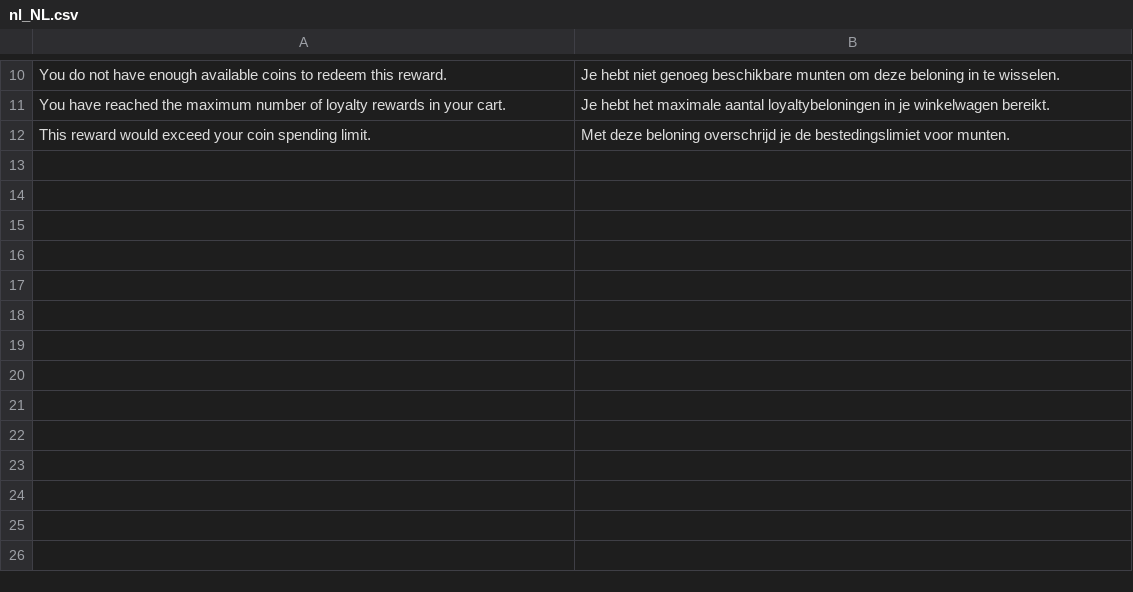
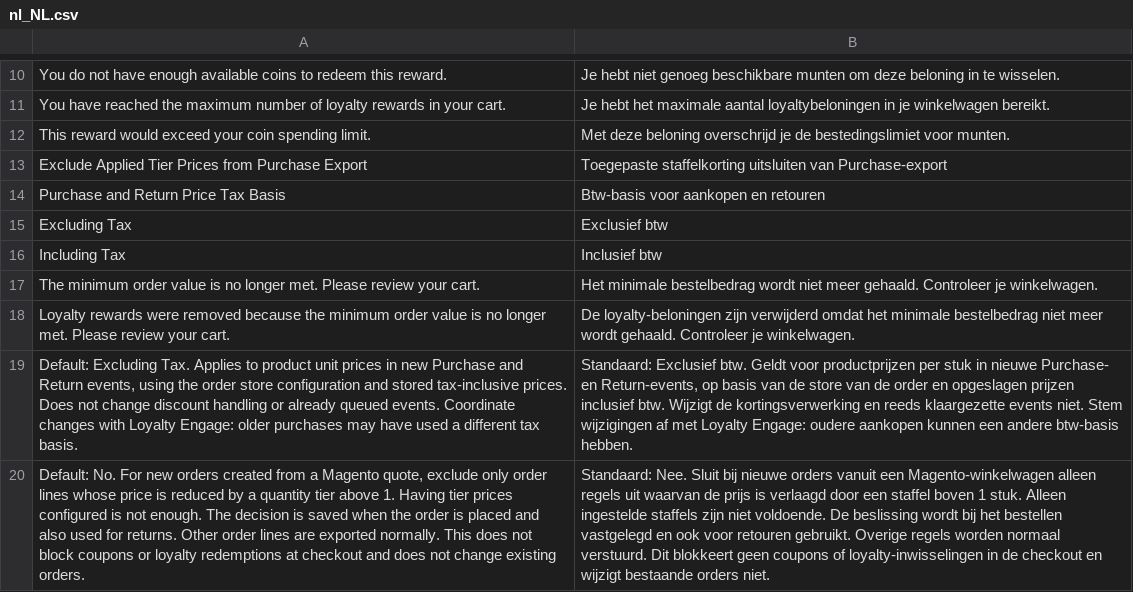
Before and after one commit to Loyalty-Engage/LoyaltyEngageMagento, a CSV file: i18n/nl_NL.csv, drawn as a sheet; only a part is shown, gaps mark what is left out; the diff names each change by its address in the sheet, - before the commit and + after, or states it on an @@ line.

Commit message:
Release 2.6.4: respect deployment ownership and harden cart recovery

```diff
--- a/i18n/nl_NL.csv
+++ b/i18n/nl_NL.csv
+row 13: Exclude Applied Tier Prices from Purchase Export | Toegepaste staffelkorting uitsluiten van Purchase-export
+row 14: Purchase and Return Price Tax Basis | Btw-basis voor aankopen en retouren
+row 15: Excluding Tax | Exclusief btw
+row 16: Including Tax | Inclusief btw
+row 17: The minimum order value is no longer met. Please review your cart. | Het minimale bestelbedrag wordt niet meer gehaald. Controleer je winkelwagen.
+row 18: Loyalty rewards were removed because the minimum order value is no longer met. Please review your cart. | De loyalty-beloningen zijn verwijderd omdat het minimale bestelbedrag niet meer wordt gehaald. Controleer je winkelwagen.
+row 19: Default: Excluding Tax. Applies to product unit prices in new Purchase and Return events, using the order store configuration and stored tax-inclusive prices. Does not change discount handling or already queued events. Coordinate changes with Loyalty Engage: older purchases may have used a different tax basis. | Standaard: Exclusief btw. Geldt voor productprijzen per stuk in nieuwe Purchase- en Return-events, op basis van de store van de order en opgeslagen prijzen inclusief btw. Wijzigt de kortingsverwerking en reeds klaargezette events niet. Stem wijzigingen af met Loyalty Engage: oudere aankopen kunnen een andere btw-basis hebben.
+row 20: Default: No. For new orders created from a Magento quote, exclude only order lines whose price is reduced by a quantity tier above 1. Having tier prices configured is not enough. The decision is saved when the order is placed and also used for returns. Other order lines are exported normally. This does not block coupons or loyalty redemptions at checkout and does not change existing orders. | Standaard: Nee. Sluit bij nieuwe orders vanuit een Magento-winkelwagen alleen regels uit waarvan de prijs is verlaagd door een staffel boven 1 stuk. Alleen ingestelde staffels zijn niet voldoende. De beslissing wordt bij het bestellen vastgelegd en ook voor retouren gebruikt. Overige regels worden normaal verstuurd. Dit blokkeert geen coupons of loyalty-inwisselingen in de checkout en wijzigt bestaande orders niet.
```
Also changed, not shown: 33 other files.
